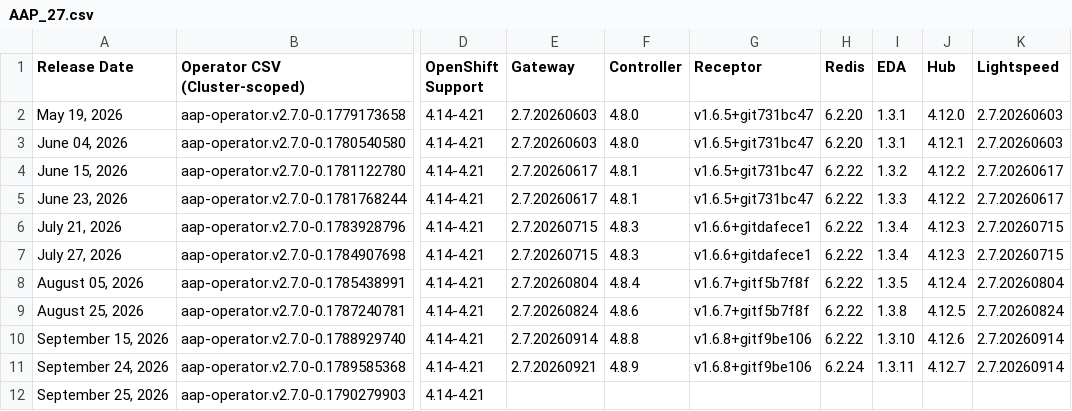
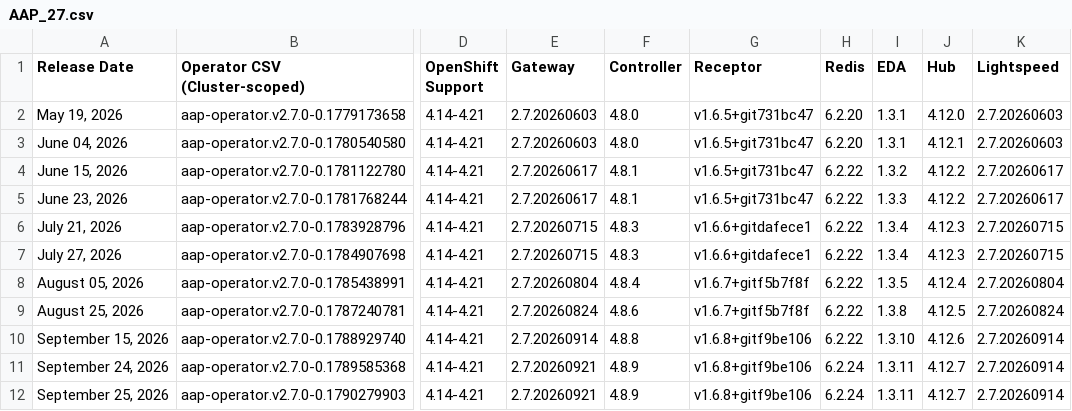
Before and after one commit to lennysh/aap-openshift-compatibility-matrix, a CSV file: data/AAP_27.csv, drawn as a sheet; only a part is shown, gaps mark what is left out; the diff names each change by its address in the sheet, - before the commit and + after, or states it on an @@ line.

Commit message:
Update files: data/AAP_27.csv

```diff
--- a/data/AAP_27.csv
+++ b/data/AAP_27.csv
-E12 (Gateway): (empty)
+E12 (Gateway): 2.7.20260921
-F12 (Controller): (empty)
+F12 (Controller): 4.8.9
-G12 (Receptor): (empty)
+G12 (Receptor): v1.6.8+gitf9be106
-H12 (Redis): (empty)
+H12 (Redis): 6.2.24
-I12 (EDA): (empty)
+I12 (EDA): 1.3.11
-J12 (Hub): (empty)
+J12 (Hub): 4.12.7
-K12 (Lightspeed): (empty)
+K12 (Lightspeed): 2.7.20260914
```
